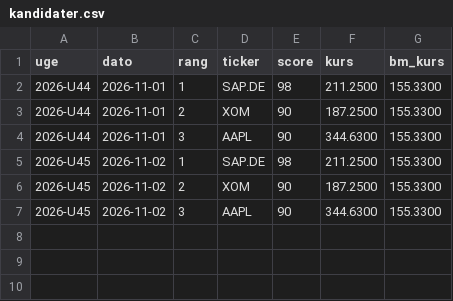
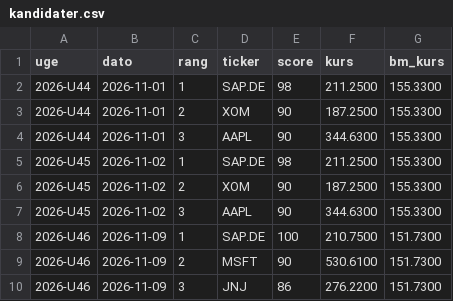
Before and after one commit to JonasRasmussenAktie/aktieoversigt, a CSV file: kandidater.csv, drawn as a sheet; the diff names each change by its address in the sheet, - before the commit and + after, or states it on an @@ line.

```diff
--- a/kandidater.csv
+++ b/kandidater.csv
+row 8: 2026-U46 | 2026-11-09 | 1 | SAP.DE | 100 | 210.7500 | 151.7300
+row 9: 2026-U46 | 2026-11-09 | 2 | MSFT | 90 | 530.6100 | 151.7300
+row 10: 2026-U46 | 2026-11-09 | 3 | JNJ | 86 | 276.2200 | 151.7300
```
Also changed, not shown: signaler.csv.
